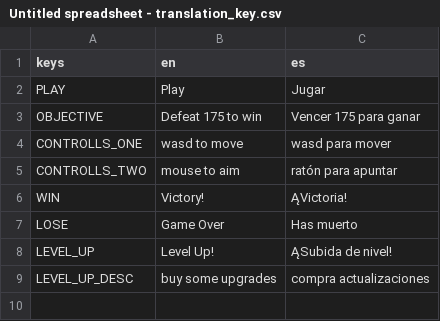
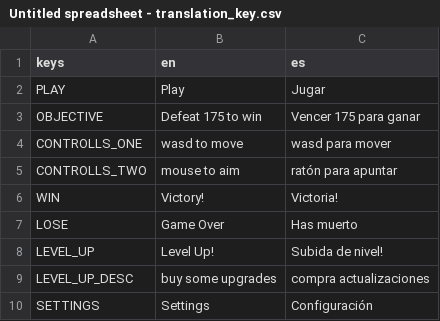
Before and after one commit to Noah-C-R/FirstGame_3Changes, a CSV file: translations/Untitled spreadsheet - translation_key.csv, drawn as a sheet.

```diff
--- a/translations/Untitled spreadsheet - translation_key.csv
+++ b/translations/Untitled spreadsheet - translation_key.csv
@@ -5,5 +5,6 @@ CONTROLLS_ONE,wasd to move,wasd para mover
 CONTROLLS_TWO,mouse to aim,ratón para apuntar
-WIN,Victory!,ĄVictoria!
+WIN,Victory!,Victoria!
 LOSE,Game Over,Has muerto
-LEVEL_UP,Level Up!,ĄSubida de nivel!
+LEVEL_UP,Level Up!,Subida de nivel!
 LEVEL_UP_DESC,buy some upgrades,compra actualizaciones
+SETTINGS,Settings,Configuración
```
Also changed, not shown: 10 other files.
